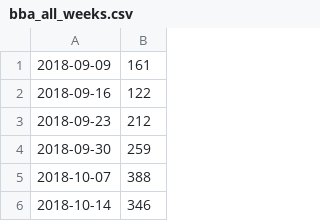
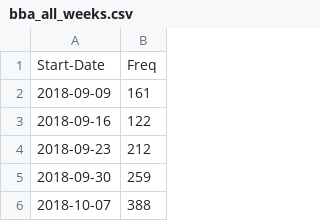
Before and after one commit to shaandihaz/Signed_Blueno_final_project, a CSV file: analysis_deliverable/code/bba_all_weeks.csv, drawn as a sheet; only a part is shown; the shorter side is filled out with more unchanged rows; the diff names each change by its address in the sheet, - before the commit and + after, or states it on an @@ line.

```diff
--- a/analysis_deliverable/code/bba_all_weeks.csv
+++ b/analysis_deliverable/code/bba_all_weeks.csv
+row 1: Start-Date | Freq
```
Also changed, not shown: 1 other file.
